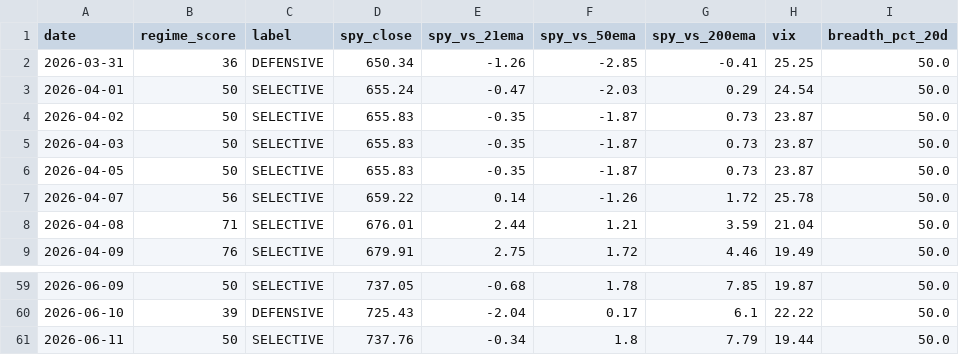
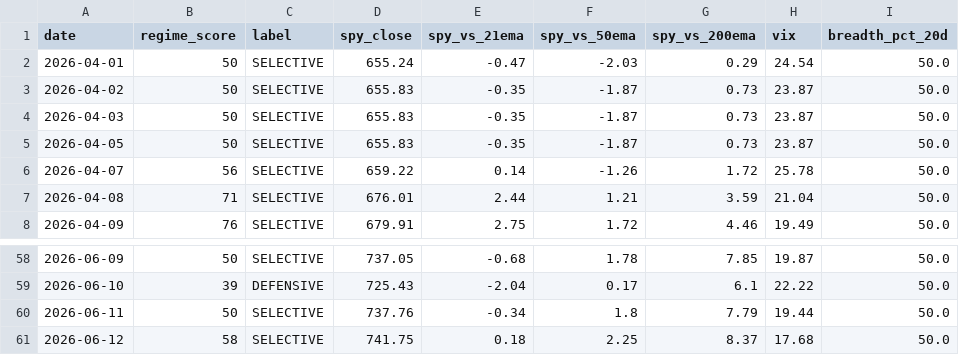
Before and after one commit to VamsiKrishna2021/alpha-engine, a CSV file: data/regime_history.csv, drawn as a sheet; only a part is shown, gaps mark what is left out; removed rows and columns are numbered as before the commit, all else as after; the diff names each change by its address in the sheet, - before the commit and + after, or states it on an @@ line.

```diff
--- a/data/regime_history.csv
+++ b/data/regime_history.csv
-row 2: 2026-03-31 | 36 | DEFENSIVE | 650.34 | -1.26 | -2.85 | -0.41 | 25.25 | 50.0
+row 61: 2026-06-12 | 58 | SELECTIVE | 741.75 | 0.18 | 2.25 | 8.37 | 17.68 | 50.0
```
Also changed, not shown: data/breadth_history.csv, 3 other files.
